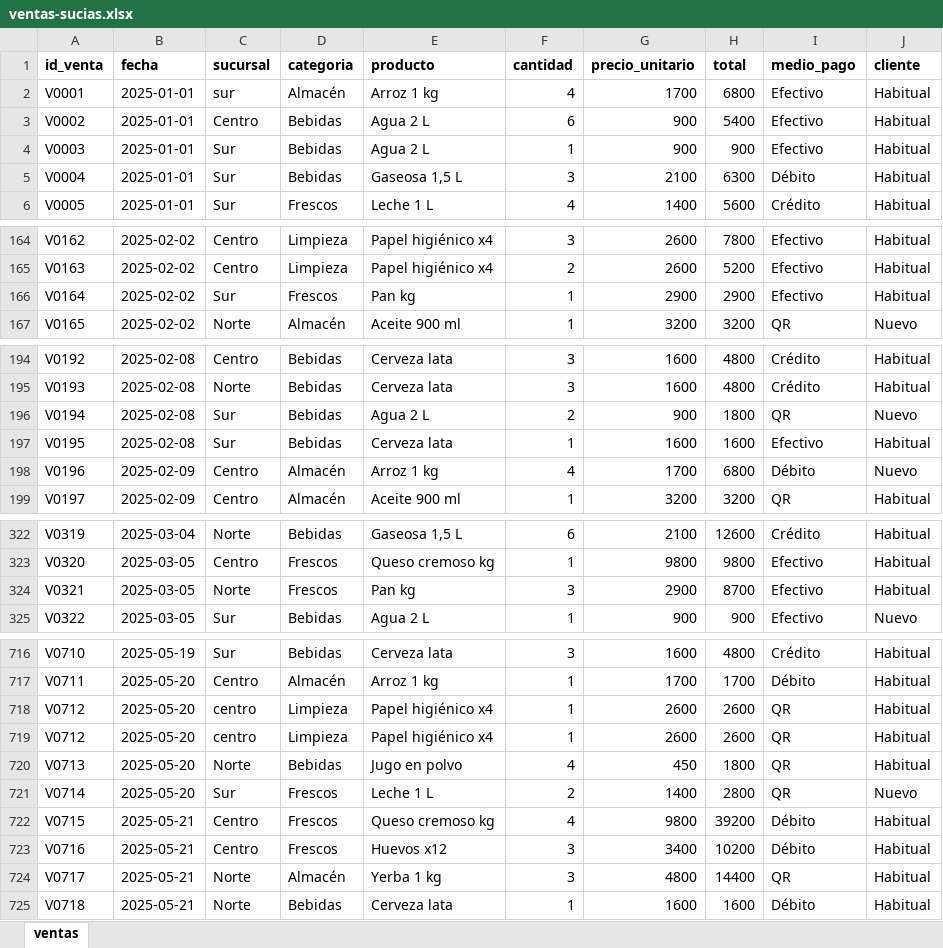
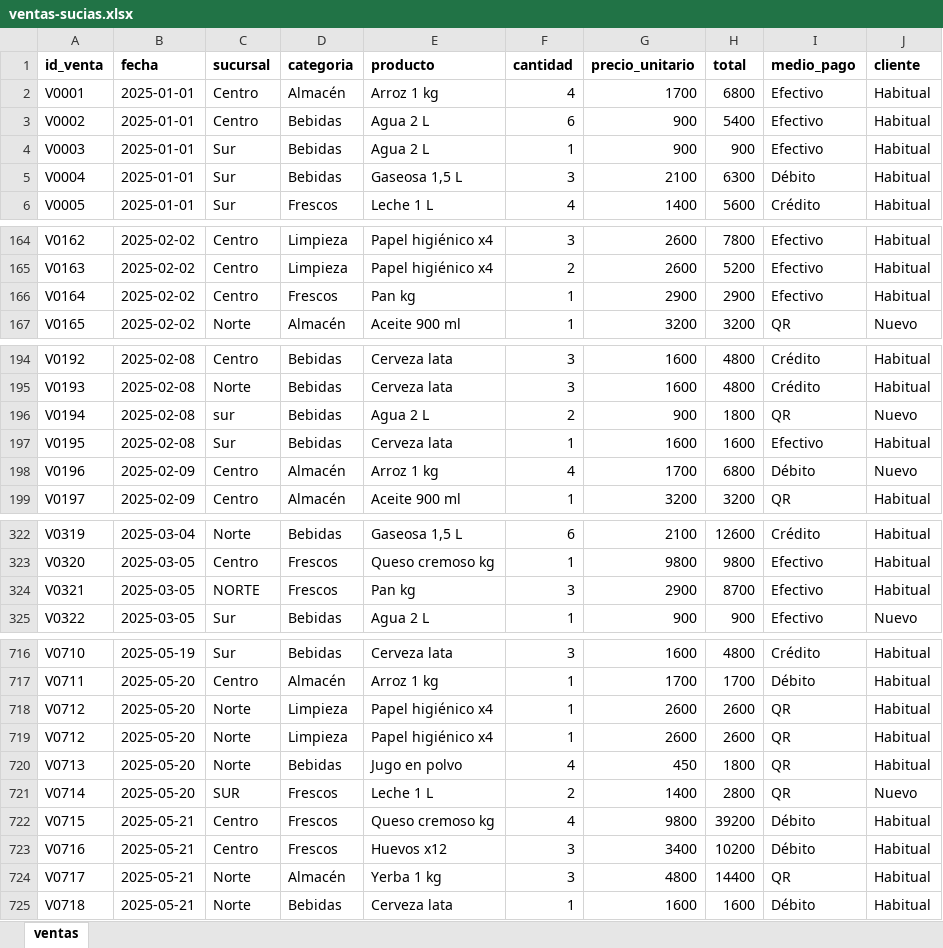
Before and after one commit to pkeios/EiaLearning, an Excel workbook: public/datos/practica/ventas-sucias.xlsx, sheet ventas, drawn as a sheet; only a part is shown, gaps mark what is left out; values as stored, in another font and other column widths than the file's, no borders; the diff covers the shown part only; the diff names each change by its address in the sheet, - before the commit and + after, or states it on an @@ line.

```diff
--- a/public/datos/practica/ventas-sucias.xlsx (sheet ventas)
+++ b/public/datos/practica/ventas-sucias.xlsx (sheet ventas)
-C2 (sucursal): sur
+C2 (sucursal): Centro
-C166 (sucursal): Sur
+C166 (sucursal): Centro
-C196 (sucursal): Sur
+C196 (sucursal): sur
-C324 (sucursal): Norte
+C324 (sucursal): NORTE
-C718:C719 (sucursal): centro
+C718:C719 (sucursal): Norte
-C721 (sucursal): Sur
+C721 (sucursal): SUR
```
Also changed, not shown: 6 edited cells elsewhere in this sheet, public/datos/practica/ventas-limpias.xlsx, 3 other files.
